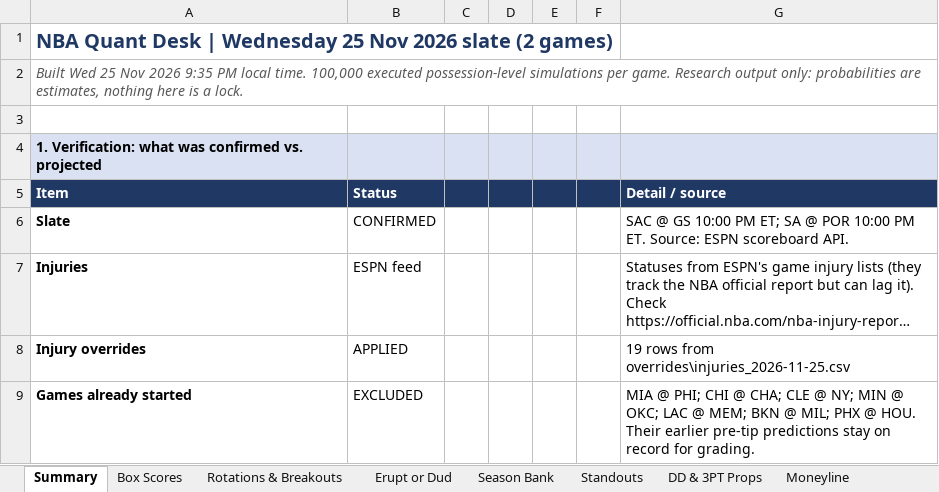
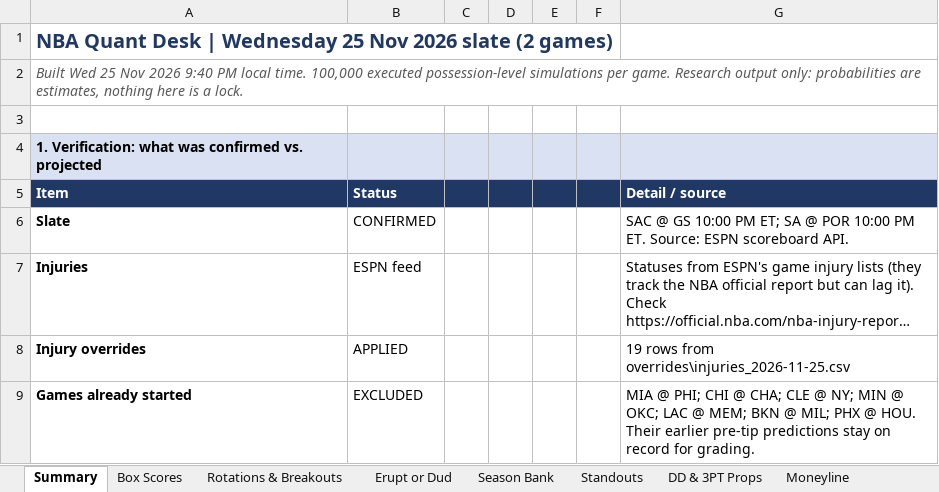
Before and after one commit to HeyShawtty/nba-quant-desk, an Excel workbook: reports/NBA_Quant_Report_2026-11-25.xlsx, sheet Summary, drawn as a sheet; only a part is shown; long unchanged cells end in …; values as stored, in another font and other column widths than the file's, no borders; the diff names each change by its address in the sheet, - before the commit and + after, or states it on an @@ line.

```diff
--- a/reports/NBA_Quant_Report_2026-11-25.xlsx (sheet Summary)
+++ b/reports/NBA_Quant_Report_2026-11-25.xlsx (sheet Summary)
-A2: …Nov 2026 9:35 PM local…
+A2: …Nov 2026 9:40 PM local…
```
Also changed, not shown: sheet Moneyline, sheet Game Model, sheet Tracking Log, reports/Data_Bank_2026-27.xlsx, 5 other files.
